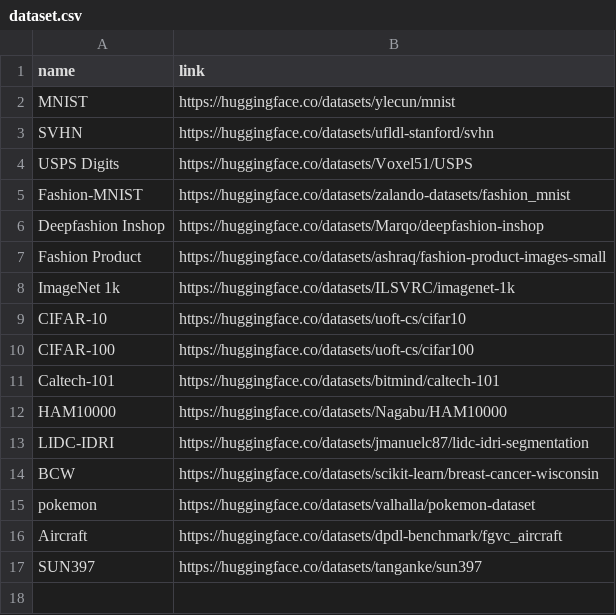
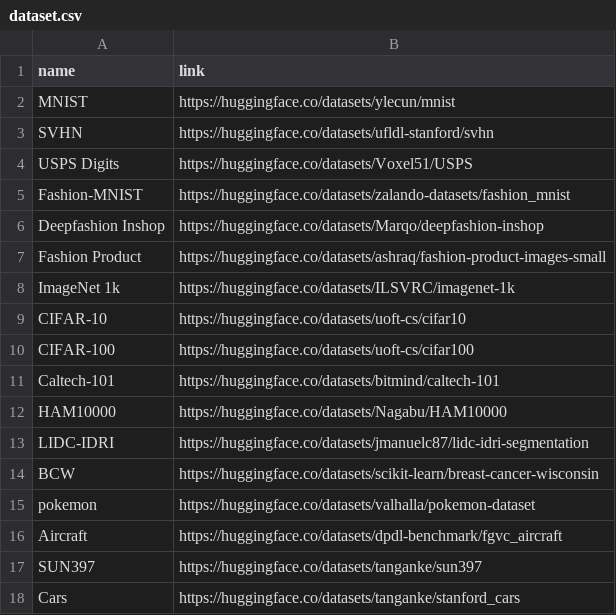
Before and after one commit to Parth1811/ptm-recommendation-with-transformers, a CSV file: constants/dataset.csv, drawn as a sheet.

```diff
--- a/constants/dataset.csv
+++ b/constants/dataset.csv
@@ -17 +17,2 @@ Aircraft,https://huggingface.co/datasets/dpdl-benchmark/fgvc_aircraft
 SUN397,https://huggingface.co/datasets/tanganke/sun397
+Cars,https://huggingface.co/datasets/tanganke/stanford_cars
```
Also changed, not shown: 2 other files.
